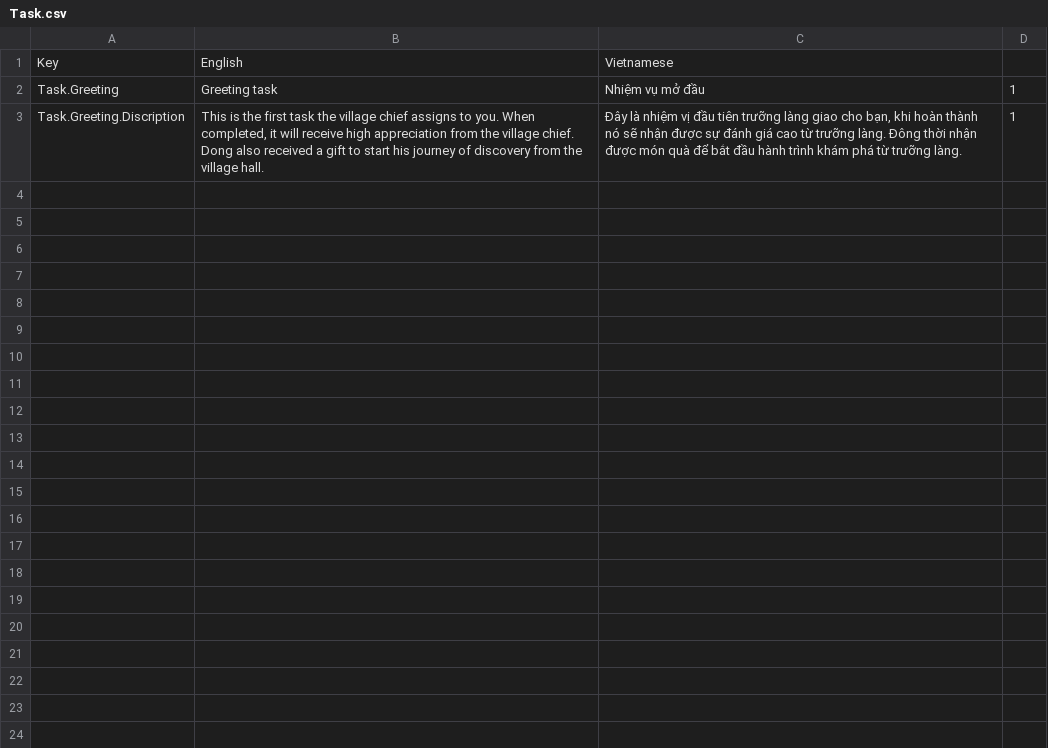
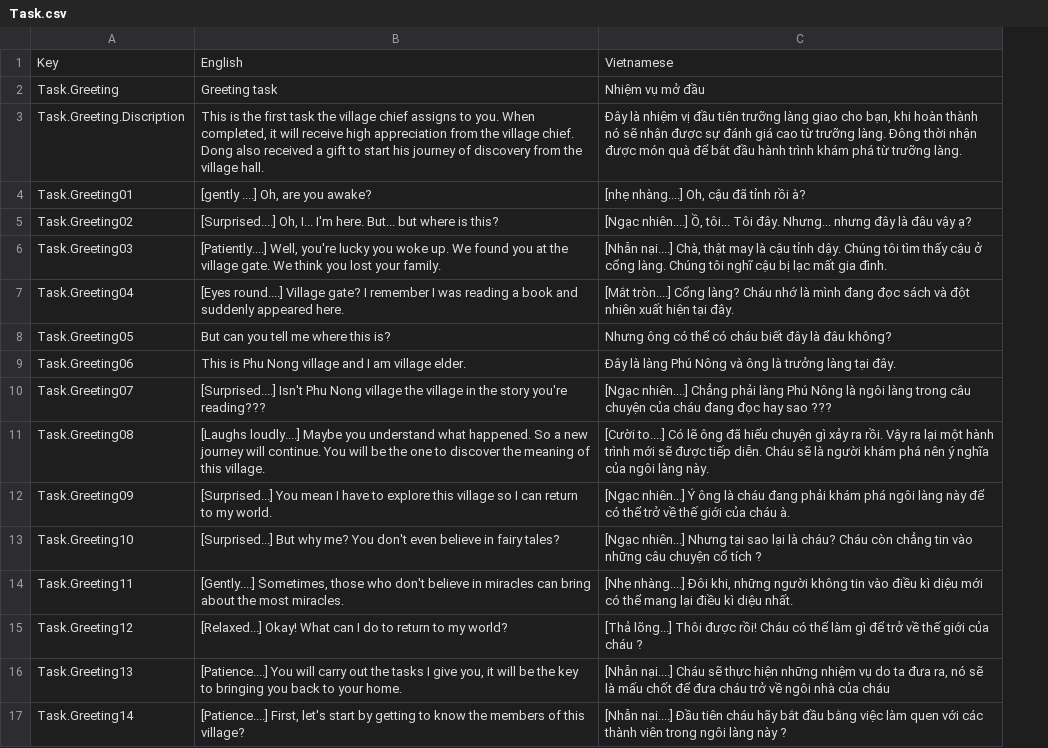
Before and after one commit to hnmluan/MJ, a CSV file: Assets/Packages/SimpleLocalization/Resources/Localization/Task.csv, drawn as a sheet; removed rows and columns are numbered as before the commit, all else as after; the diff names each change by its address in the sheet, - before the commit and + after, or states it on an @@ line.

```diff
--- a/Assets/Packages/SimpleLocalization/Resources/Localization/Task.csv
+++ b/Assets/Packages/SimpleLocalization/Resources/Localization/Task.csv
-column D, rows 2-3: 1 | 1
+row 4: Task.Greeting01 | [gently ....] Oh, are you awake? | [nhẹ nhàng....] Oh, cậu đã tỉnh rồi à?
+row 5: Task.Greeting02 | [Surprised....] Oh, I... I'm here. But... but where is this? | [Ngạc nhiên....] Ồ, tôi... Tôi đây. Nhưng... nhưng đây là đâu vậy ạ?
+row 6: Task.Greeting03 | [Patiently....] Well, you're lucky you woke up. We found you at the village gate. We think you lost your family. | [Nhẫn nại....] Chà, thật may là cậu tỉnh dậy. Chúng tôi tìm thấy cậu ở cổng làng. Chúng tôi nghĩ cậu bị lạc mất gia đình.
+row 7: Task.Greeting04 | [Eyes round....] Village gate? I remember I was reading a book and suddenly appeared here. | [Mắt tròn....] Cổng làng? Cháu nhớ là mình đang đọc sách và đột nhiên xuất hiện tại đây.
+row 8: Task.Greeting05 | But can you tell me where this is? | Nhưng ông có thể có cháu biết đây là đâu không?
+row 9: Task.Greeting06 | This is Phu Nong village and I am village elder. | Đây là làng Phú Nông và ông là trưởng làng tại đây.
+row 10: Task.Greeting07 | [Surprised....] Isn't Phu Nong village the village in the story you're reading??? | [Ngạc nhiên....] Chẳng phải làng Phú Nông là ngôi làng trong câu chuyện của cháu đang đọc hay sao ???
+row 11: Task.Greeting08 | [Laughs loudly....] Maybe you understand what happened. So a new journey will continue. You will be the one to discover the meaning of this village. | [Cười to....] Có lẽ ông đã hiểu chuyện gì xảy ra rồi. Vậy ra lại một hành trình mới sẽ được tiếp diễn. Cháu sẽ là người khám phá nên ý nghĩa của ngôi làng này.
+row 12: Task.Greeting09 | [Surprised...] You mean I have to explore this village so I can return to my world. | [Ngạc nhiên...] Ý ông là cháu đang phải khám phá ngôi làng này để có thể trở về thế giới của cháu à.
+row 13: Task.Greeting10 | [Surprised...] But why me? You don't even believe in fairy tales? | [Ngạc nhiên...] Nhưng tại sao lại là cháu? Cháu còn chẳng tin vào những câu chuyện cổ tích ?
+row 14: Task.Greeting11 | [Gently....] Sometimes, those who don't believe in miracles can bring about the most miracles. | [Nhẹ nhàng....] Đôi khi, những người không tin vào điều kì diệu mới có thể mang lại điều kì diệu nhất.
+row 15: Task.Greeting12 | [Relaxed...] Okay! What can I do to return to my world? | [Thả lõng...] Thôi được rồi! Cháu có thể làm gì để trở về thế giới của cháu ?
+row 16: Task.Greeting13 | [Patience....] You will carry out the tasks I give you, it will be the key to bringing you back to your home. | [Nhẫn nại....] Cháu sẽ thực hiện những nhiệm vụ do ta đưa ra, nó sẽ là mấu chốt để đưa cháu trở về ngôi nhà của cháu
+row 17: Task.Greeting14 | [Patience....] First, let's start by getting to know the members of this village? | [Nhẫn nại....] Đầu tiên cháu hãy bắt đầu bằng việc làm quen với các thành viên trong ngôi làng này ?
```
Also changed, not shown: 44 other files.
